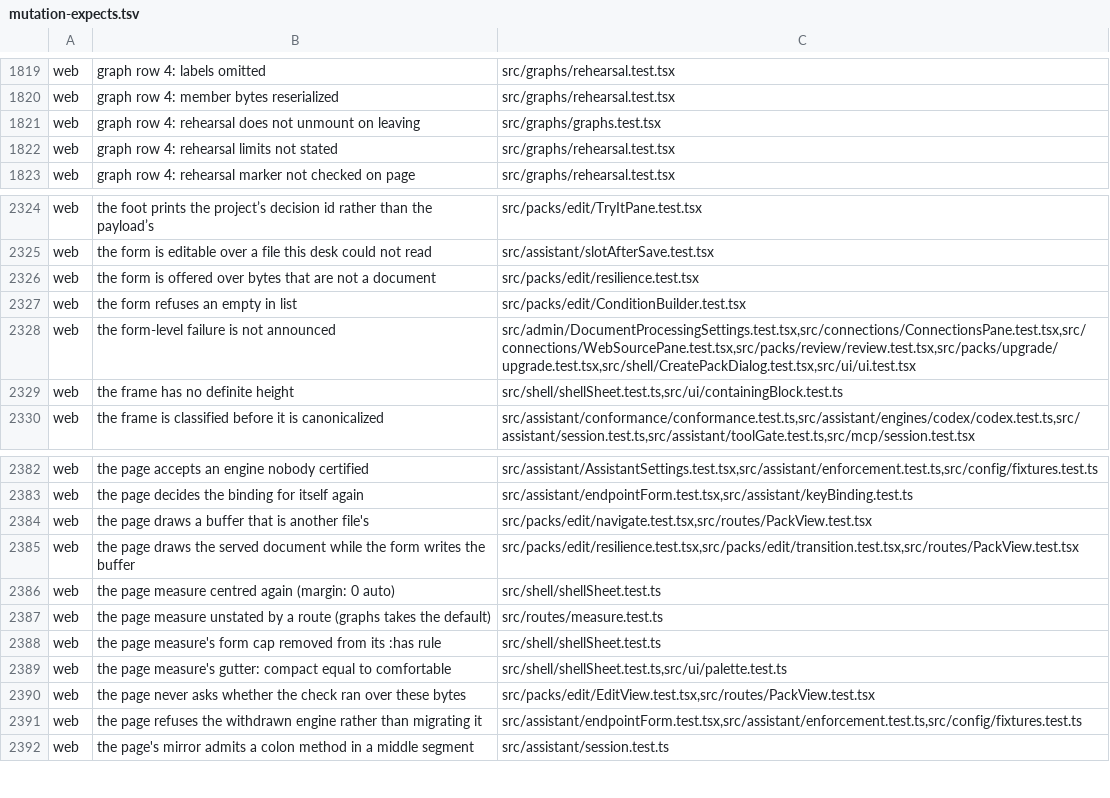
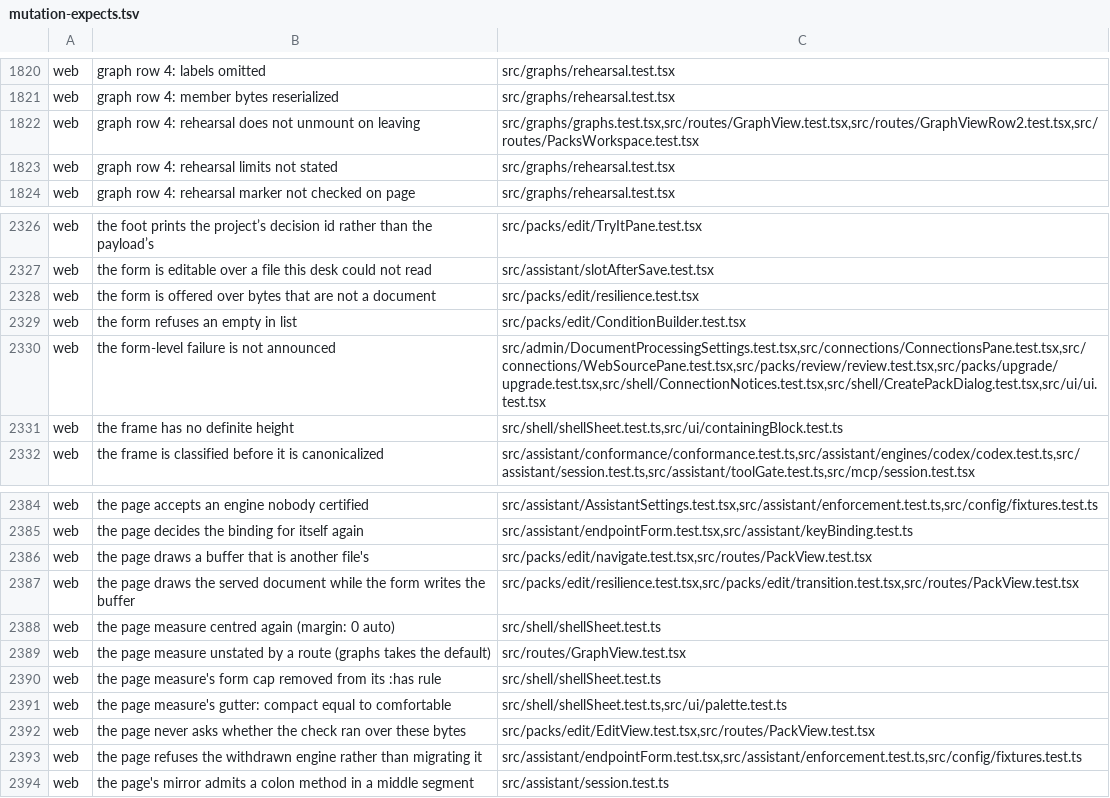
Before and after one commit to Judgment-Pack/judgment-pack-desk, a TSV file: scripts/mutation-expects.tsv, drawn as a sheet; only a part is shown, gaps mark what is left out; the diff covers the shown part only.

Commit message:
Record workspace regression coverage and preserve full-width graph content
Signed-off-by: kikashy <kikashy@hotmail.com>

```diff
--- a/scripts/mutation-expects.tsv
+++ b/scripts/mutation-expects.tsv
@@ -1820,3 +1821,3 @@ web	graph row 4: labels omitted	src/graphs/rehearsal.test.tsx
 web	graph row 4: member bytes reserialized	src/graphs/rehearsal.test.tsx
-web	graph row 4: rehearsal does not unmount on leaving	src/graphs/graphs.test.tsx
+web	graph row 4: rehearsal does not unmount on leaving	src/graphs/graphs.test.tsx,src/routes/GraphView.test.tsx,src/routes/GraphViewRow2.test.tsx,src/routes/PacksWorkspace.test.tsx
 web	graph row 4: rehearsal limits not stated	src/graphs/rehearsal.test.tsx
@@ -2327,3 +2329,3 @@ web	the form is offered over bytes that are not a document	src/packs/edit/resili
 web	the form refuses an empty in list	src/packs/edit/ConditionBuilder.test.tsx
-web	the form-level failure is not announced	src/admin/DocumentProcessingSettings.test.tsx,src/connections/ConnectionsPane.test.tsx,src/connections/WebSourcePane.test.tsx,src/packs/review/review.test.tsx,src/packs/upgrade/upgrade.test.tsx,src/shell/CreatePackDialog.test.tsx,src/ui/ui.test.tsx
+web	the form-level failure is not announced	src/admin/DocumentProcessingSettings.test.tsx,src/connections/ConnectionsPane.test.tsx,src/connections/WebSourcePane.test.tsx,src/packs/review/review.test.tsx,src/packs/upgrade/upgrade.test.tsx,src/shell/ConnectionNotices.test.tsx,src/shell/CreatePackDialog.test.tsx,src/ui/ui.test.tsx
 web	the frame has no definite height	src/shell/shellSheet.test.ts,src/ui/containingBlock.test.ts
@@ -2386,3 +2388,3 @@ web	the page draws the served document while the form writes the buffer	src/pack
 web	the page measure centred again (margin: 0 auto)	src/shell/shellSheet.test.ts
-web	the page measure unstated by a route (graphs takes the default)	src/routes/measure.test.ts
+web	the page measure unstated by a route (graphs takes the default)	src/routes/GraphView.test.tsx
 web	the page measure's form cap removed from its :has rule	src/shell/shellSheet.test.ts
```
Also changed, not shown: 3 added rows and 2 edited cells elsewhere in this file, 1 other file.
